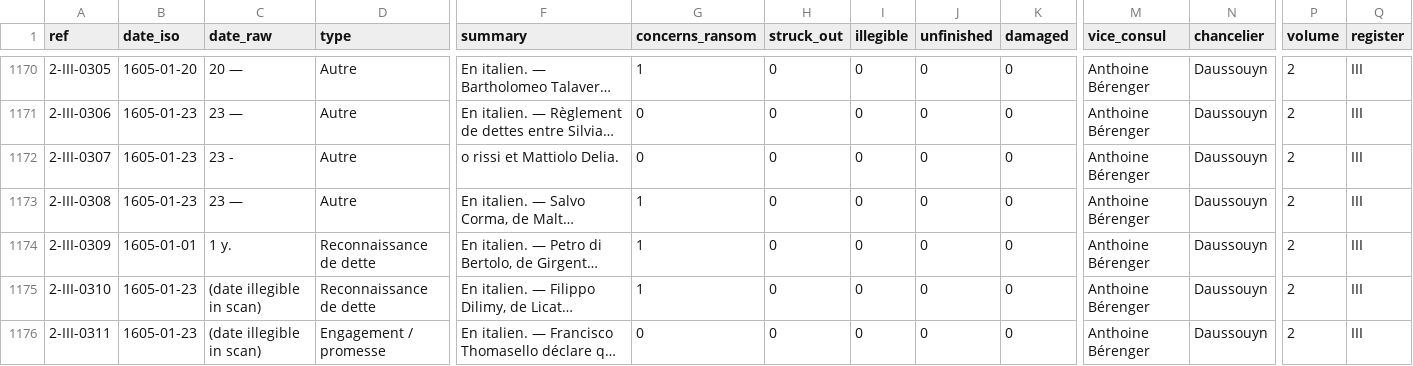
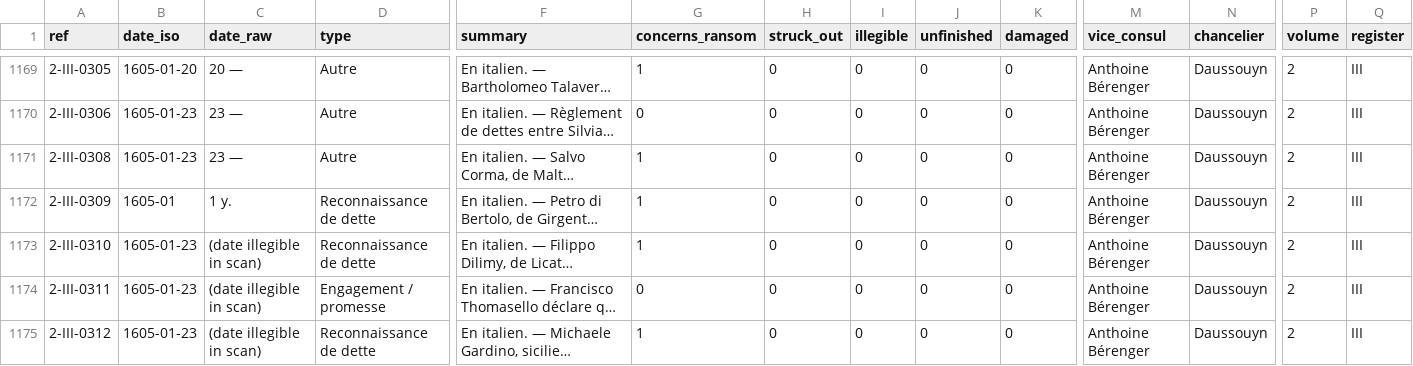
Before and after one commit to ozeleda/grandchamp-catalogue, a CSV file: csv/acts.csv, drawn as a sheet; only a part is shown, gaps mark what is left out; the shorter side is filled out with more unchanged rows; long unchanged cells end in …; removed rows and columns are numbered as before the commit, all else as after; rows hold the shown columns only; the diff covers the shown part only; the diff names each change by its address in the sheet, - before the commit and + after, or states it on an @@ line.

```diff
--- a/csv/acts.csv
+++ b/csv/acts.csv
-row 1172: 2-III-0307 | 1605-01-23 | 23 - | Autre | o rissi et Mattiolo Delia. | 0 | 0 | 0 | 0 | 0 | Anthoine Bérenger | Daussouyn | 2 | III
-B1172 (date_iso): 1605-01-01
+B1172 (date_iso): 1605-01
```
Also changed, not shown: 2 added rows, 3 removed rows and 18 edited cells elsewhere in this file, csv/act_amounts.csv, 3 other files.
